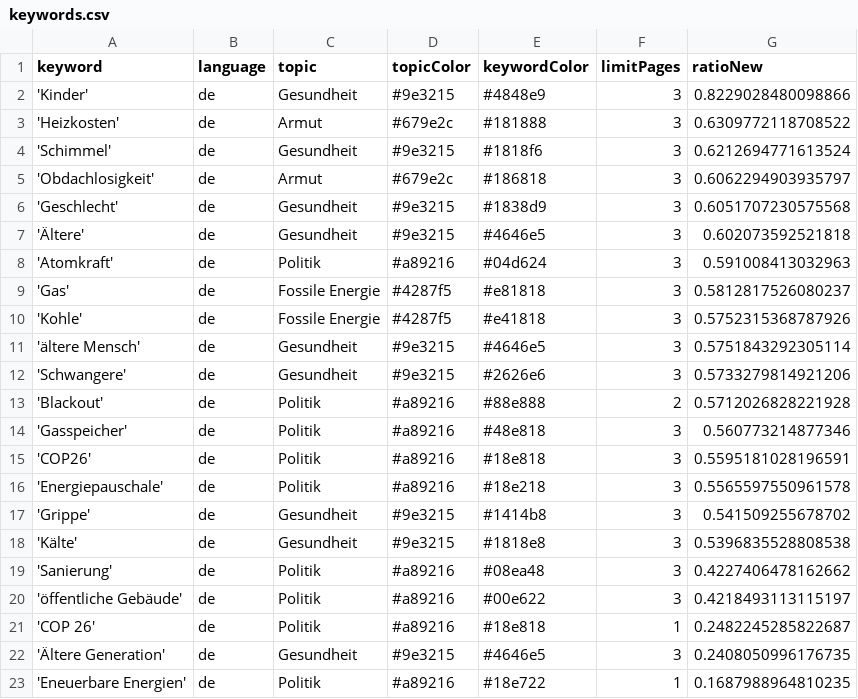
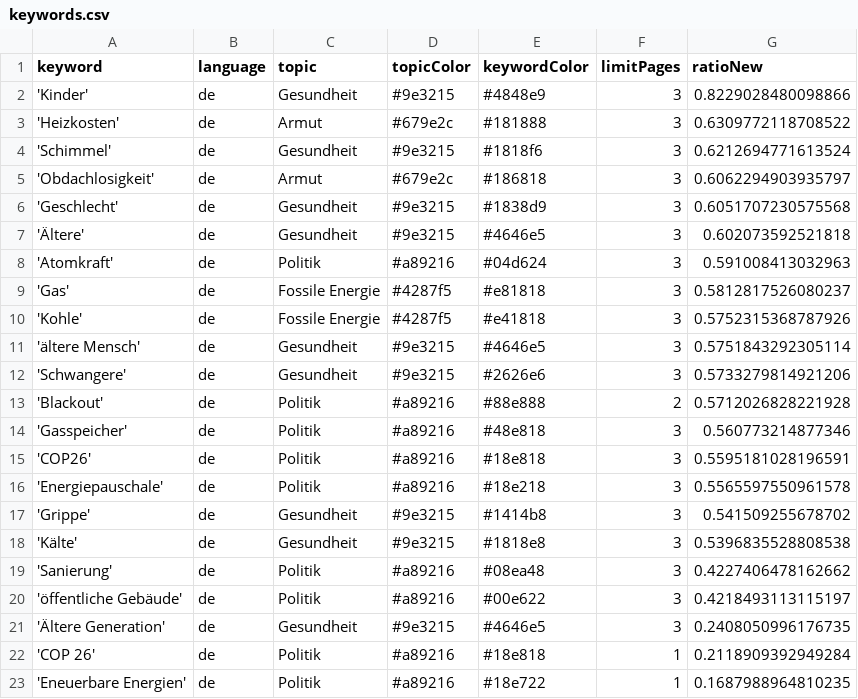
Before and after one commit to tlais147-physgeo01/winterIsComing2, a CSV file: keywords.csv, drawn as a sheet; removed rows and columns are numbered as before the commit, all else as after; the diff names each change by its address in the sheet, - before the commit and + after, or states it on an @@ line.

Commit message:
Commit from GitHub Actions (harvest:0.0)

```diff
--- a/keywords.csv
+++ b/keywords.csv
-row 21: 'COP 26' | de | Politik | #a89216 | #18e818 | 1 | 0.2482245285822687
+row 22: 'COP 26' | de | Politik | #a89216 | #18e818 | 1 | 0.2118909392949284
```
